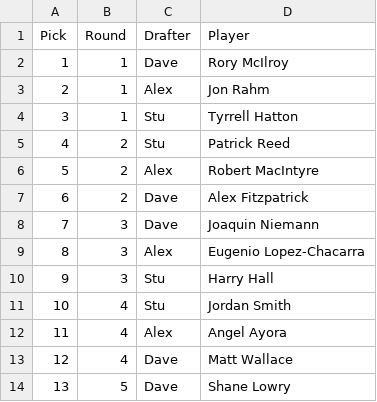
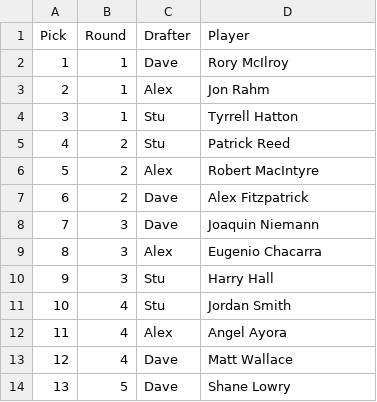
Before and after one commit to StuartGIS/degen-projections, a CSV file: AmgenIrish_draft_results_csv.csv, drawn as a sheet; only a part is shown.

Commit message:
Chacarra spelling

```diff
--- a/AmgenIrish_draft_results_csv.csv
+++ b/AmgenIrish_draft_results_csv.csv
@@ -8,3 +8,3 @@
 7,3,Dave,Joaquin Niemann
-8,3,Alex,Eugenio Lopez-Chacarra
+8,3,Alex,Eugenio Chacarra
 9,3,Stu,Harry Hall
```
